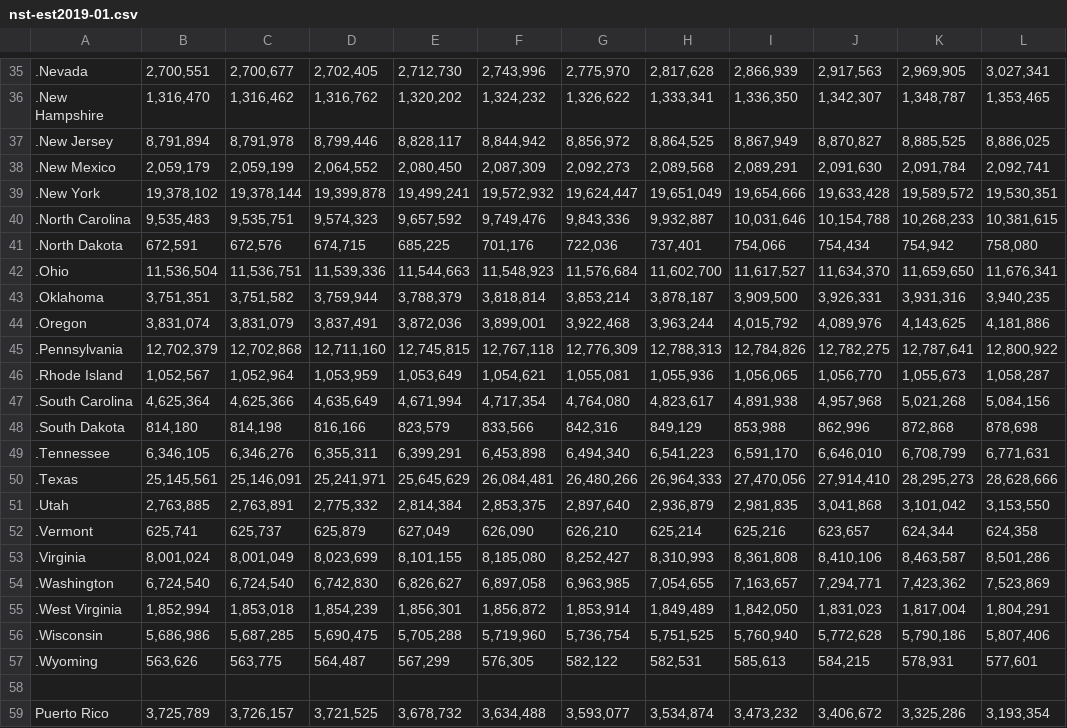
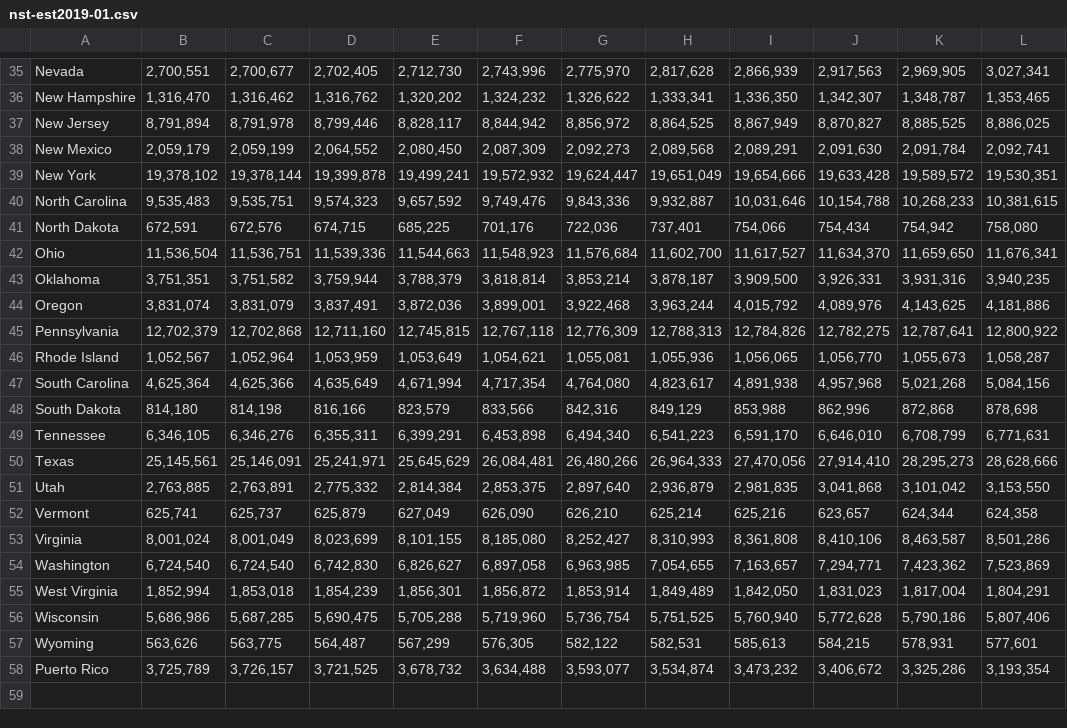
Before and after one commit to skangasl/cs156, a CSV file: nst-est2019-01.csv, drawn as a sheet; only a part is shown, gaps mark what is left out; rows hold the shown columns only; the diff covers the shown part only; the diff names each change by its address in the sheet, - before the commit and + after, or states it on an @@ line.

```diff
--- a/nst-est2019-01.csv
+++ b/nst-est2019-01.csv
-A35: .Nevada
+A35: Nevada
-A36: .New Hampshire
+A36: New Hampshire
-A37: .New Jersey
+A37: New Jersey
-A38: .New Mexico
+A38: New Mexico
-A39: .New York
+A39: New York
-A40: .North Carolina
+A40: North Carolina
-A41: .North Dakota
+A41: North Dakota
-A42: .Ohio
+A42: Ohio
-A43: .Oklahoma
+A43: Oklahoma
-A44: .Oregon
+A44: Oregon
-A45: .Pennsylvania
+A45: Pennsylvania
-A46: .Rhode Island
+A46: Rhode Island
-A47: .South Carolina
+A47: South Carolina
-A48: .South Dakota
+A48: South Dakota
-A49: .Tennessee
+A49: Tennessee
-A50: .Texas
+A50: Texas
-A51: .Utah
+A51: Utah
-A52: .Vermont
+A52: Vermont
-A53: .Virginia
+A53: Virginia
-A54: .Washington
+A54: Washington
-A55: .West Virginia
+A55: West Virginia
-A56: .Wisconsin
+A56: Wisconsin
-A57: .Wyoming
+A57: Wyoming
-row 58: (empty)
```
Also changed, not shown: 28 edited cells elsewhere in this file.
